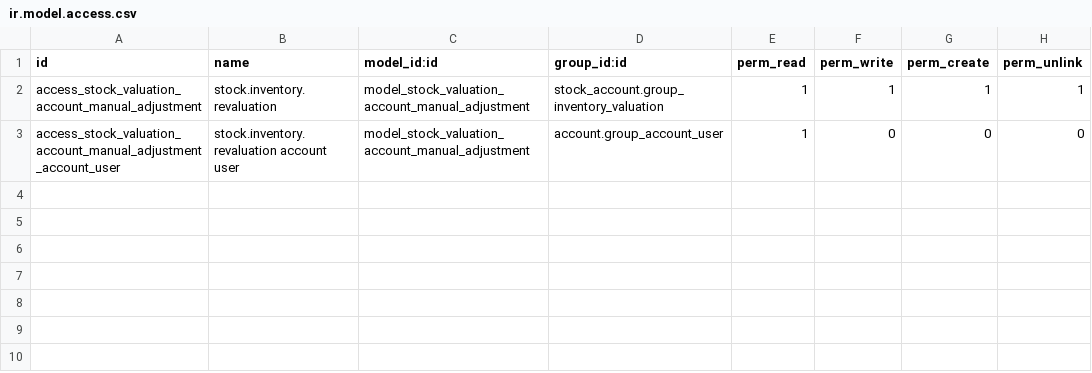
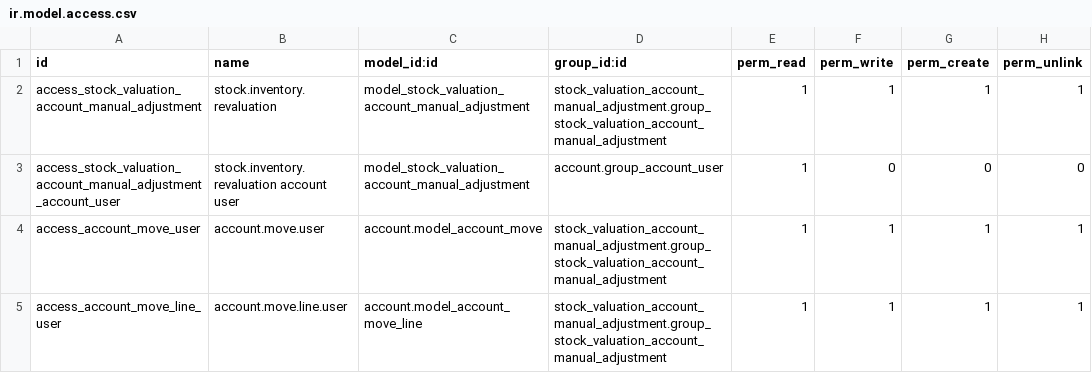
Before and after one commit to OCA/stock-logistics-warehouse, a CSV file: stock_valuation_account_manual_adjustment/security/ir.model.access.csv, drawn as a sheet.

Commit message:
[IMP] security

```diff
--- a/stock_valuation_account_manual_adjustment/security/ir.model.access.csv
+++ b/stock_valuation_account_manual_adjustment/security/ir.model.access.csv
@@ -1,3 +1,5 @@
 id,name,model_id:id,group_id:id,perm_read,perm_write,perm_create,perm_unlink
-access_stock_valuation_account_manual_adjustment,stock.inventory.revaluation,model_stock_valuation_account_manual_adjustment,stock_account.group_inventory_valuation,1,1,1,1
+access_stock_valuation_account_manual_adjustment,stock.inventory.revaluation,model_stock_valuation_account_manual_adjustment,stock_valuation_account_manual_adjustment.group_stock_valuation_account_manual_adjustment,1,1,1,1
 access_stock_valuation_account_manual_adjustment_account_user,stock.inventory.revaluation account user,model_stock_valuation_account_manual_adjustment,account.group_account_user,1,0,0,0
+access_account_move_user,account.move.user,account.model_account_move,stock_valuation_account_manual_adjustment.group_stock_valuation_account_manual_adjustment,1,1,1,1
+access_account_move_line_user,account.move.line.user,account.model_account_move_line,stock_valuation_account_manual_adjustment.group_stock_valuation_account_manual_adjustment,1,1,1,1
```
Also changed, not shown: 1 other file.
